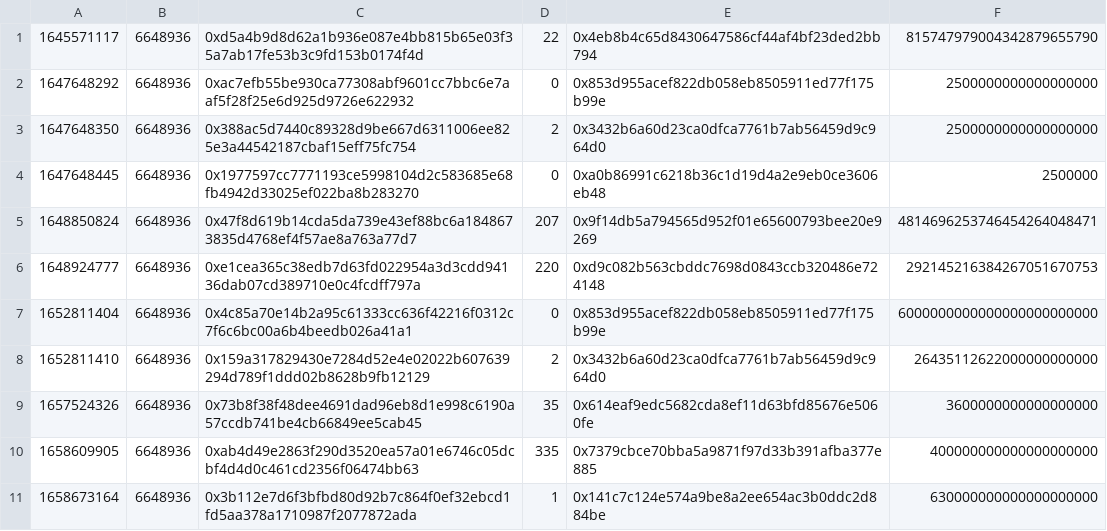
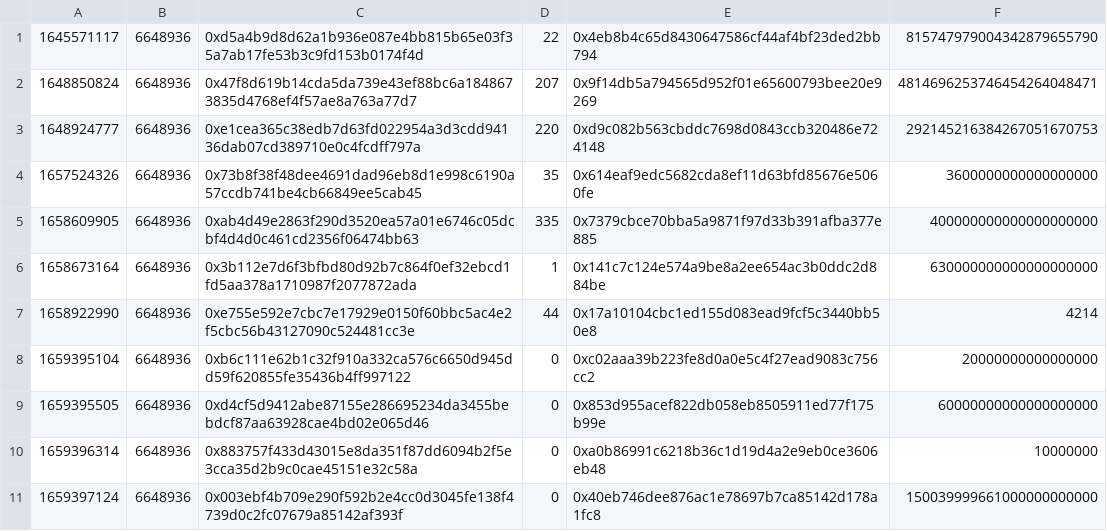
Before and after one commit to AndreAugusto11/XChainWatcher, a CSV file: cross-chain-rules-validator/datalog/nomad-bridge/results/SingleTokenDeposits.csv, drawn as a sheet; only a part is shown; the shorter side is filled out with more unchanged rows.

```diff
--- a/cross-chain-rules-validator/datalog/nomad-bridge/results/SingleTokenDeposits.csv
+++ b/cross-chain-rules-validator/datalog/nomad-bridge/results/SingleTokenDeposits.csv
@@ -1,9 +1,4 @@
 1645571117	6648936	0xd5a4b9d8d62a1b936e087e4bb815b65e03f35a7ab17fe53b3c9fd153b0174f4d	22	0x4eb8b4c65d8430647586cf44af4bf23ded2bb794	815747979004342879655790
-1647648292	6648936	0xac7efb55be930ca77308abf9601cc7bbc6e7aaf5f28f25e6d925d9726e622932	0	0x853d955acef822db058eb8505911ed77f175b99e	2500000000000000000
-1647648350	6648936	0x388ac5d7440c89328d9be667d6311006ee825e3a44542187cbaf15eff75fc754	2	0x3432b6a60d23ca0dfca7761b7ab56459d9c964d0	2500000000000000000
-1647648445	6648936	0x1977597cc7771193ce5998104d2c583685e68fb4942d33025ef022ba8b283270	0	0xa0b86991c6218b36c1d19d4a2e9eb0ce3606eb48	2500000
 1648850824	6648936	0x47f8d619b14cda5da739e43ef88bc6a1848673835d4768ef4f57ae8a763a77d7	207	0x9f14db5a794565d952f01e65600793bee20e9269	4814696253746454264048471
 1648924777	6648936	0xe1cea365c38edb7d63fd022954a3d3cdd94136dab07cd389710e0c4fcdff797a	220	0xd9c082b563cbddc7698d0843ccb320486e724148	292145216384267051670753
-1652811404	6648936	0x4c85a70e14b2a95c61333cc636f42216f0312c7f6c6bc00a6b4beedb026a41a1	0	0x853d955acef822db058eb8505911ed77f175b99e	6000000000000000000000000
-1652811410	6648936	0x159a317829430e7284d52e4e02022b607639294d789f1ddd02b8628b9fb12129	2	0x3432b6a60d23ca0dfca7761b7ab56459d9c964d0	26435112622000000000000
 1657524326	6648936	0x73b8f38f48dee4691dad96eb8d1e998c6190a57ccdb741be4cb66849ee5cab45	35	0x614eaf9edc5682cda8ef11d63bfd85676e5060fe	3600000000000000000
```
Also changed, not shown: cross-chain-rules-validator/datalog/nomad-bridge/results/TC_WithdrawalsWithoutMatch.csv, cross-chain-rules-validator/datalog/nomad-bridge/results/TC_WithdrawalsWithoutMatchWithAdditionalData.csv, 8 other files.
